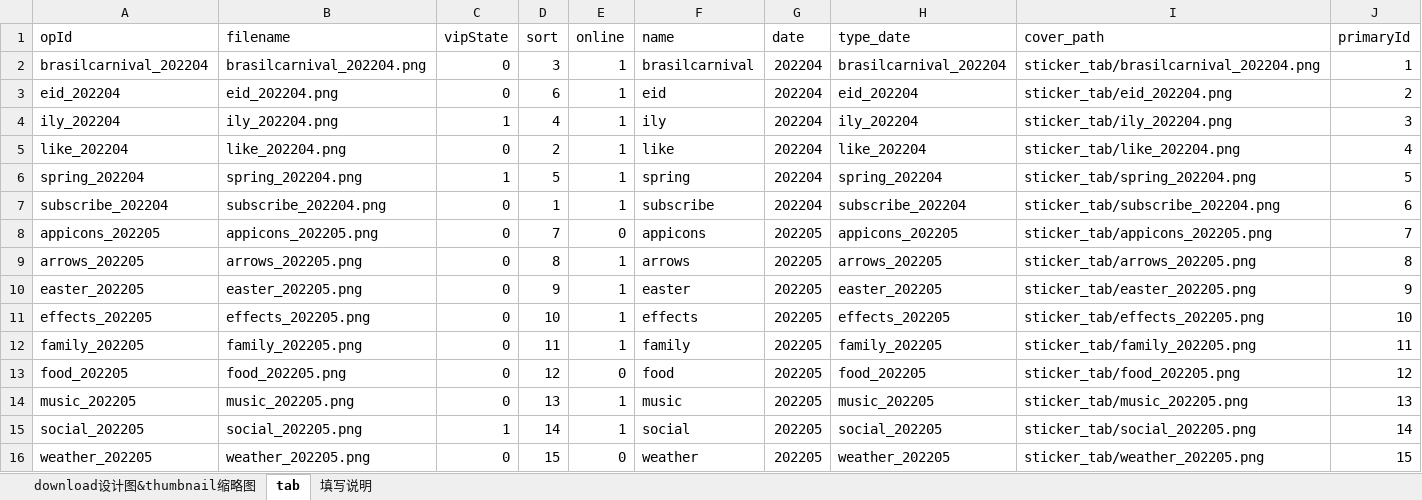
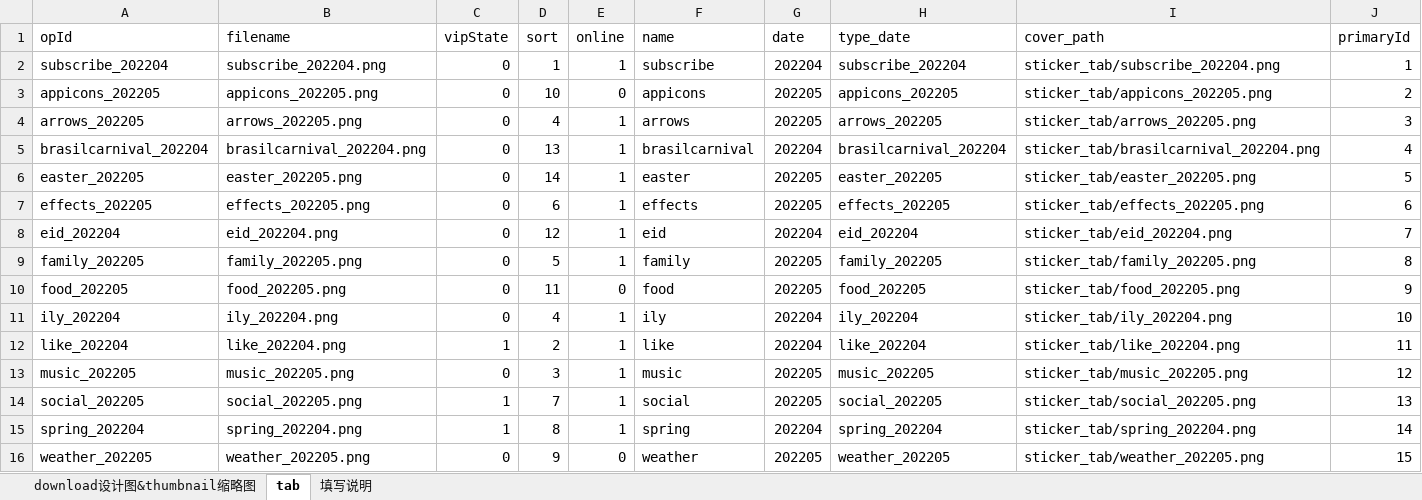
Before and after one commit to Peterfelee/upload_sitckers_aws_amplify, an Excel workbook: amplify/data/develop/from/editor_sticker_original.xlsx, sheet tab, drawn as a sheet; values as stored, in another font and other column widths than the file's, no cell formats; removed rows and columns are numbered as before the commit, all else as after; the diff names each change by its address in the sheet, - before the commit and + after, or states it on an @@ line.

```diff
--- a/amplify/data/develop/from/editor_sticker_original.xlsx (sheet tab)
+++ b/amplify/data/develop/from/editor_sticker_original.xlsx (sheet tab)
-row 2: brasilcarnival_202204 | brasilcarnival_202204.png | 0 | 3 | 1 | brasilcarnival | 202204 | brasilcarnival_202204 | sticker_tab/brasilcarnival_202204.png | 1
-row 3: eid_202204 | eid_202204.png | 0 | 6 | 1 | eid | 202204 | eid_202204 | sticker_tab/eid_202204.png | 2
-row 4: ily_202204 | ily_202204.png | 1 | 4 | 1 | ily | 202204 | ily_202204 | sticker_tab/ily_202204.png | 3
-row 5: like_202204 | like_202204.png | 0 | 2 | 1 | like | 202204 | like_202204 | sticker_tab/like_202204.png | 4
-row 6: spring_202204 | spring_202204.png | 1 | 5 | 1 | spring | 202204 | spring_202204 | sticker_tab/spring_202204.png | 5
-J2 (primaryId): 6
+J2 (primaryId): 1
-D3 (sort): 7
+D3 (sort): 10
-J3 (primaryId): 7
+J3 (primaryId): 2
-D4 (sort): 8
+D4 (sort): 4
-J4 (primaryId): 8
+J4 (primaryId): 3
+row 5: brasilcarnival_202204 | brasilcarnival_202204.png | 0 | 13 | 1 | brasilcarnival | 202204 | brasilcarnival_202204 | sticker_tab/brasilcarnival_202204.png | 4
-D6 (sort): 9
+D6 (sort): 14
-J6 (primaryId): 9
+J6 (primaryId): 5
-D7 (sort): 10
+D7 (sort): 6
-J7 (primaryId): 10
+J7 (primaryId): 6
+row 8: eid_202204 | eid_202204.png | 0 | 12 | 1 | eid | 202204 | eid_202204 | sticker_tab/eid_202204.png | 7
-D9 (sort): 11
+D9 (sort): 5
-J9 (primaryId): 11
+J9 (primaryId): 8
-D10 (sort): 12
+D10 (sort): 11
-J10 (primaryId): 12
+J10 (primaryId): 9
+row 11: ily_202204 | ily_202204.png | 0 | 4 | 1 | ily | 202204 | ily_202204 | sticker_tab/ily_202204.png | 10
+row 12: like_202204 | like_202204.png | 1 | 2 | 1 | like | 202204 | like_202204 | sticker_tab/like_202204.png | 11
-D13 (sort): 13
+D13 (sort): 3
-J13 (primaryId): 13
+J13 (primaryId): 12
-D14 (sort): 14
+D14 (sort): 7
-J14 (primaryId): 14
+J14 (primaryId): 13
+row 15: spring_202204 | spring_202204.png | 1 | 8 | 1 | spring | 202204 | spring_202204 | sticker_tab/spring_202204.png | 14
-D16 (sort): 15
+D16 (sort): 9
```
Also changed, not shown: sheet download设计图&thumbnail缩略图, sheet 填写说明, cell formats, formulas that keep their value, amplify/data/develop/local/editor_sticker_local.xlsx, amplify/data/develop/local/editor_sticker_local_category.xlsx, 11 other files.
